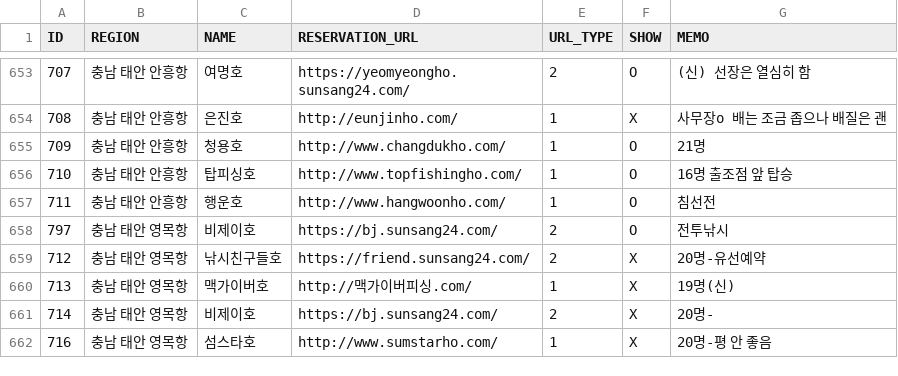
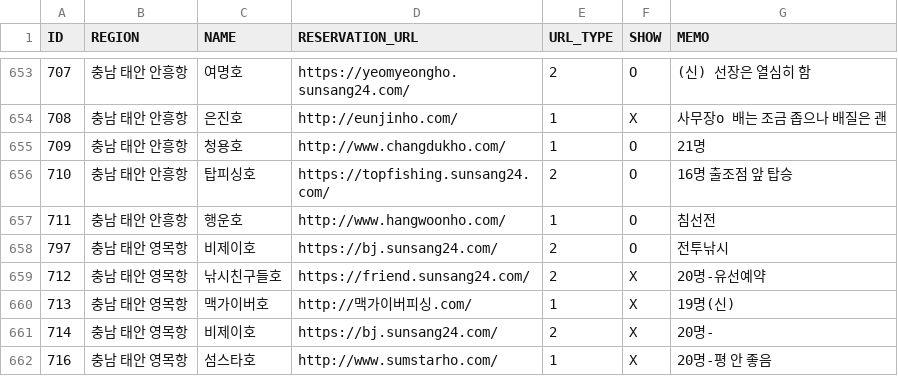
Before and after one commit to seong-geon-choi/ship, a CSV file: shiplist.csv, drawn as a sheet; only a part is shown, gaps mark what is left out.

Commit message:
배 목록 업데이트

```diff
--- a/shiplist.csv
+++ b/shiplist.csv
@@ -655,3 +655,3 @@ ID,REGION,NAME,RESERVATION_URL,URL_TYPE,SHOW,MEMO
 709,충남 태안 안흥항,청용호,http://www.changdukho.com/,1,O,21명
-710,충남 태안 안흥항,탑피싱호,http://www.topfishingho.com/,1,O,16명 출조점 앞 탑승
+710,충남 태안 안흥항,탑피싱호,https://topfishing.sunsang24.com/,2,O,16명 출조점 앞 탑승
 711,충남 태안 안흥항,행운호,http://www.hangwoonho.com/,1,O,침선전
```
